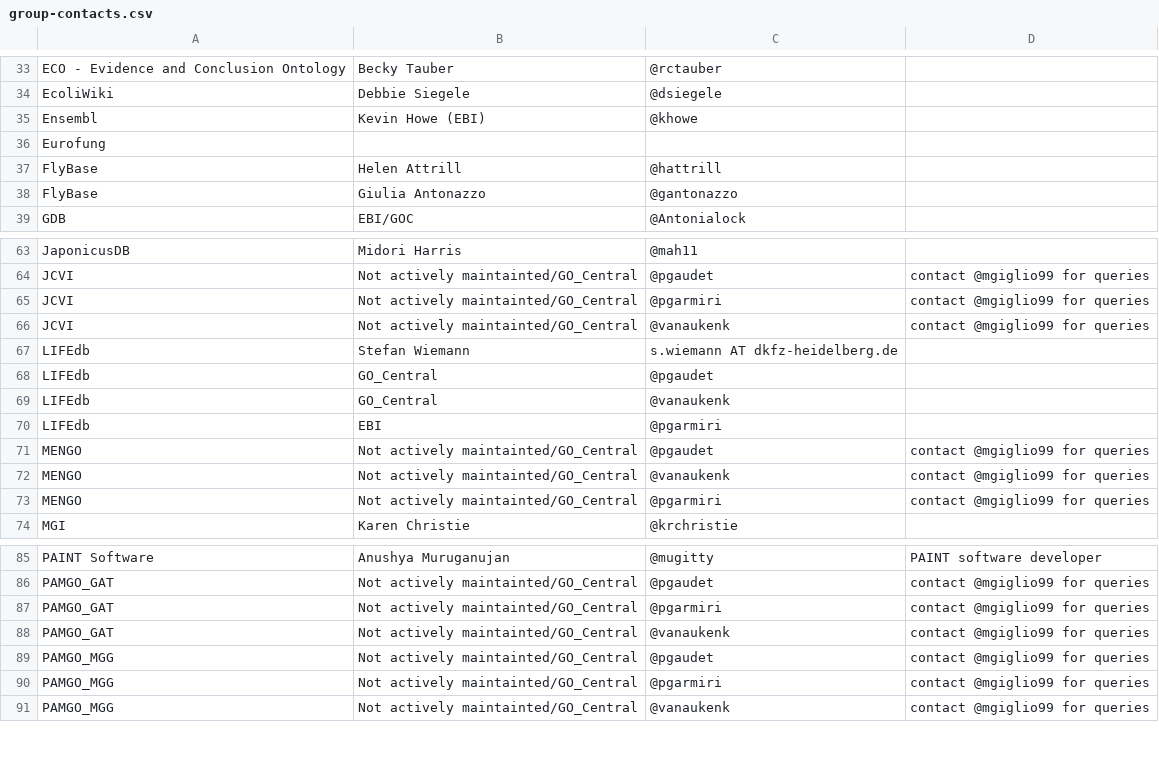
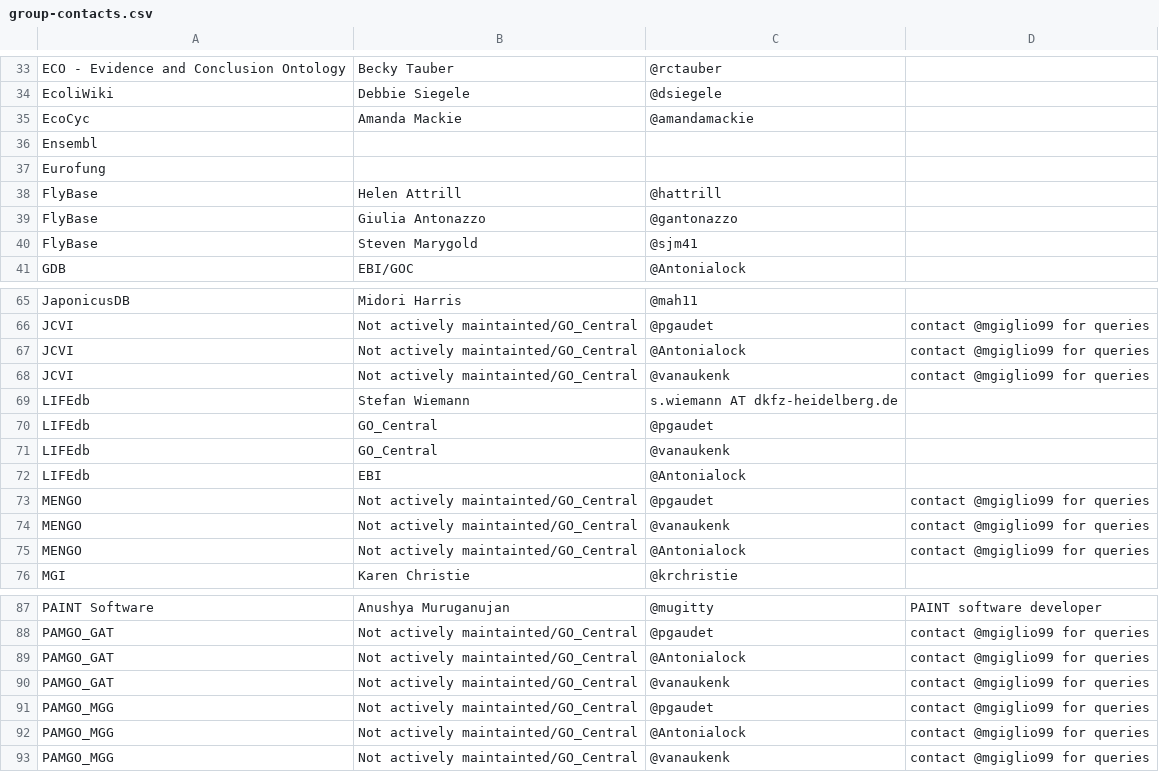
Before and after one commit to geneontology/go-site, a CSV file: metadata/group-contacts.csv, drawn as a sheet; only a part is shown, gaps mark what is left out; the diff covers the shown part only.

Commit message:
Update group-contacts.csv

```diff
--- a/metadata/group-contacts.csv
+++ b/metadata/group-contacts.csv
@@ -34,3 +34,4 @@ ECO - Evidence and Conclusion Ontology,Becky Tauber,@rctauber,
 EcoliWiki,Debbie Siegele,@dsiegele,
-Ensembl,Kevin Howe (EBI),@khowe,
+EcoCyc,Amanda Mackie,@amandamackie,
+Ensembl,,,
 Eurofung,,,
@@ -38,2 +39,3 @@ FlyBase,Helen Attrill,@hattrill,
 FlyBase,Giulia Antonazzo,@gantonazzo,
+FlyBase,Steven Marygold,@sjm41,
 GDB,EBI/GOC,@Antonialock,
@@ -64,3 +66,3 @@ JaponicusDB,Midori Harris,@mah11,
 JCVI,Not actively maintainted/GO_Central,@pgaudet,contact @mgiglio99 for queries
-JCVI,Not actively maintainted/GO_Central,@pgarmiri,contact @mgiglio99 for queries
+JCVI,Not actively maintainted/GO_Central,@Antonialock,contact @mgiglio99 for queries
 JCVI,Not actively maintainted/GO_Central,@vanaukenk,contact @mgiglio99 for queries
@@ -69,6 +71,6 @@ LIFEdb,GO_Central,@pgaudet,
 LIFEdb,GO_Central,@vanaukenk,
-LIFEdb,EBI,@pgarmiri,
+LIFEdb,EBI,@Antonialock,
 MENGO,Not actively maintainted/GO_Central,@pgaudet,contact @mgiglio99 for queries
 MENGO,Not actively maintainted/GO_Central,@vanaukenk,contact @mgiglio99 for queries
-MENGO,Not actively maintainted/GO_Central,@pgarmiri,contact @mgiglio99 for queries
+MENGO,Not actively maintainted/GO_Central,@Antonialock,contact @mgiglio99 for queries
 MGI,Karen Christie,@krchristie,
@@ -86,6 +88,6 @@ PAINT Software, Anushya Muruganujan,@mugitty,PAINT software developer
 PAMGO_GAT,Not actively maintainted/GO_Central,@pgaudet,contact @mgiglio99 for queries
-PAMGO_GAT,Not actively maintainted/GO_Central,@pgarmiri,contact @mgiglio99 for queries
+PAMGO_GAT,Not actively maintainted/GO_Central,@Antonialock,contact @mgiglio99 for queries
 PAMGO_GAT,Not actively maintainted/GO_Central,@vanaukenk,contact @mgiglio99 for queries
 PAMGO_MGG,Not actively maintainted/GO_Central,@pgaudet,contact @mgiglio99 for queries
-PAMGO_MGG,Not actively maintainted/GO_Central,@pgarmiri,contact @mgiglio99 for queries
+PAMGO_MGG,Not actively maintainted/GO_Central,@Antonialock,contact @mgiglio99 for queries
 PAMGO_MGG,Not actively maintainted/GO_Central,@vanaukenk,contact @mgiglio99 for queries
```
Also changed, not shown: 4 edited cells elsewhere in this file.
